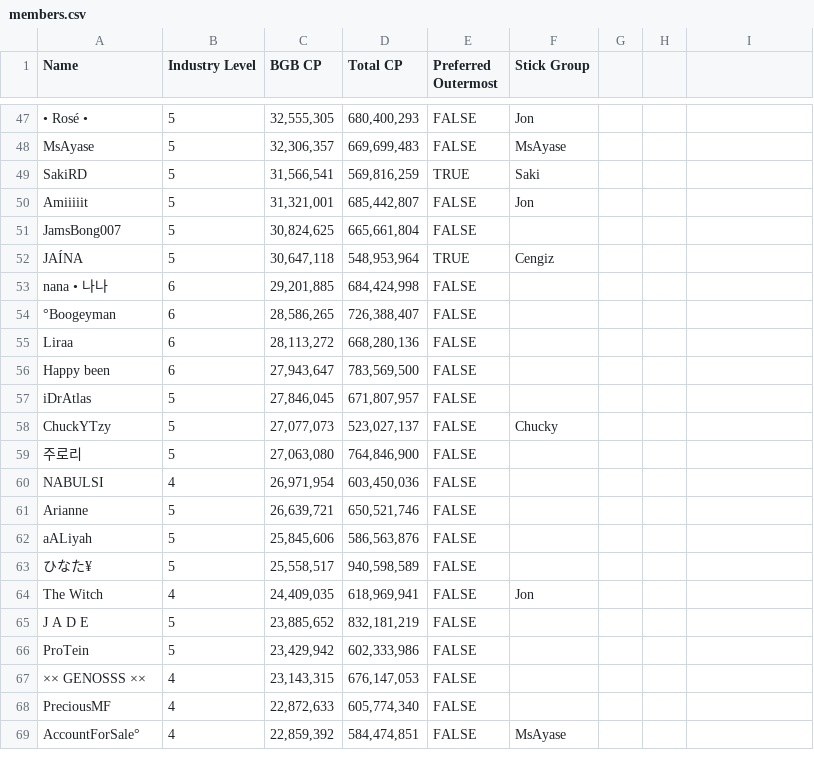
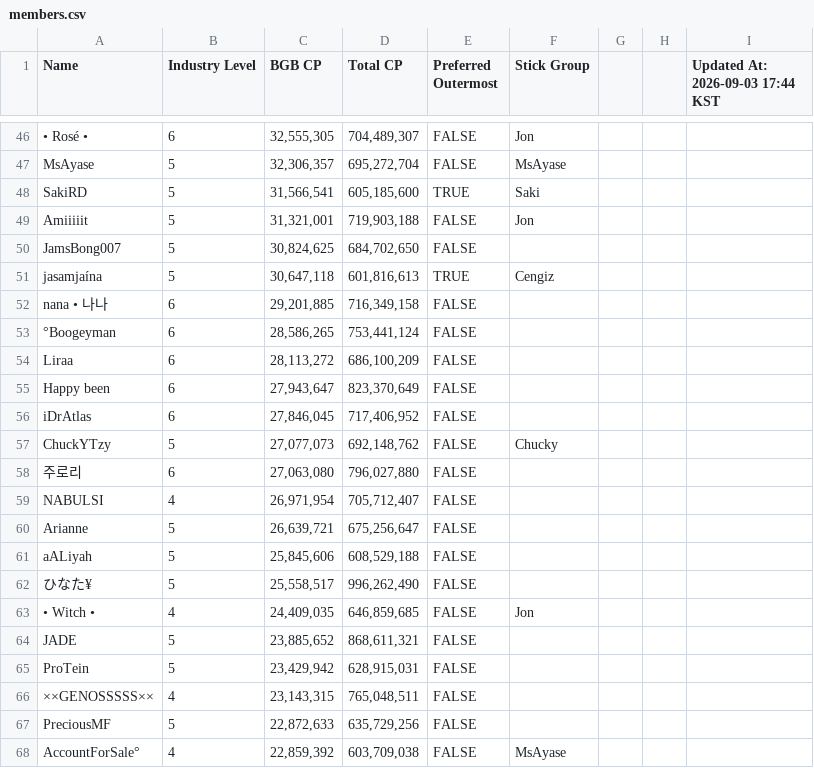
Before and after one commit to pou-rocks/pou-pass-war, a CSV file: members.csv, drawn as a sheet; only a part is shown, gaps mark what is left out; the diff covers the shown part only.

```diff
--- a/members.csv
+++ b/members.csv
@@ -1 +1 @@
-"Name","Industry Level","BGB CP","Total CP","Preferred Outermost","Stick Group"
+"Name","Industry Level","BGB CP","Total CP","Preferred Outermost","Stick Group","","","Updated At: 2026-09-03 17:44 KST"
@@ -47,23 +46,23 @@
-"• Rosé •","5","32,555,305","680,400,293","FALSE","Jon"
-"MsAyase","5","32,306,357","669,699,483","FALSE","MsAyase"
-"SakiRD","5","31,566,541","569,816,259","TRUE","Saki"
-"Amiiiiit","5","31,321,001","685,442,807","FALSE","Jon"
-"JamsBong007","5","30,824,625","665,661,804","FALSE",""
-"JAÍNA","5","30,647,118","548,953,964","TRUE","Cengiz"
-"nana • 나나","6","29,201,885","684,424,998","FALSE",""
-"°Boogeyman","6","28,586,265","726,388,407","FALSE",""
-"Liraa","6","28,113,272","668,280,136","FALSE",""
-"Happy been","6","27,943,647","783,569,500","FALSE",""
-"iDrAtlas","5","27,846,045","671,807,957","FALSE",""
-"ChuckYTzy","5","27,077,073","523,027,137","FALSE","Chucky"
-"주로리","5","27,063,080","764,846,900","FALSE",""
-"NABULSI","4","26,971,954","603,450,036","FALSE",""
-"Arianne","5","26,639,721","650,521,746","FALSE",""
-"aALiyah","5","25,845,606","586,563,876","FALSE",""
-"ひなた¥","5","25,558,517","940,598,589","FALSE",""
-"The Witch","4","24,409,035","618,969,941","FALSE","Jon"
-"J A D E","5","23,885,652","832,181,219","FALSE",""
-"ProTein","5","23,429,942","602,333,986","FALSE",""
-"×× GENOSSS ××","4","23,143,315","676,147,053","FALSE",""
-"PreciousMF","4","22,872,633","605,774,340","FALSE",""
-"AccountForSale°","4","22,859,392","584,474,851","FALSE","MsAyase"
+"• Rosé •","6","32,555,305","704,489,307","FALSE","Jon","","",""
+"MsAyase","5","32,306,357","695,272,704","FALSE","MsAyase","","",""
+"SakiRD","5","31,566,541","605,185,600","TRUE","Saki","","",""
+"Amiiiiit","5","31,321,001","719,903,188","FALSE","Jon","","",""
+"JamsBong007","5","30,824,625","684,702,650","FALSE","","","",""
+"jasamjaína","5","30,647,118","601,816,613","TRUE","Cengiz","","",""
+"nana • 나나","6","29,201,885","716,349,158","FALSE","","","",""
+"°Boogeyman","6","28,586,265","753,441,124","FALSE","","","",""
+"Liraa","6","28,113,272","686,100,209","FALSE","","","",""
+"Happy been","6","27,943,647","823,370,649","FALSE","","","",""
+"iDrAtlas","6","27,846,045","717,406,952","FALSE","","","",""
+"ChuckYTzy","5","27,077,073","692,148,762","FALSE","Chucky","","",""
+"주로리","6","27,063,080","796,027,880","FALSE","","","",""
+"NABULSI","4","26,971,954","705,712,407","FALSE","","","",""
+"Arianne","5","26,639,721","675,256,647","FALSE","","","",""
+"aALiyah","5","25,845,606","608,529,188","FALSE","","","",""
+"ひなた¥","5","25,558,517","996,262,490","FALSE","","","",""
+"• Witch •","4","24,409,035","646,859,685","FALSE","Jon","","",""
+"JADE","5","23,885,652","868,611,321","FALSE","","","",""
+"ProTein","5","23,429,942","628,915,031","FALSE","","","",""
+"××GENOSSSSS××","4","23,143,315","765,048,511","FALSE","","","",""
+"PreciousMF","5","22,872,633","635,729,256","FALSE","","","",""
+"AccountForSale°","4","22,859,392","603,709,038","FALSE","MsAyase","","",""
```
Also changed, not shown: 7 added rows, 6 removed rows and 94 edited cells elsewhere in this file.
